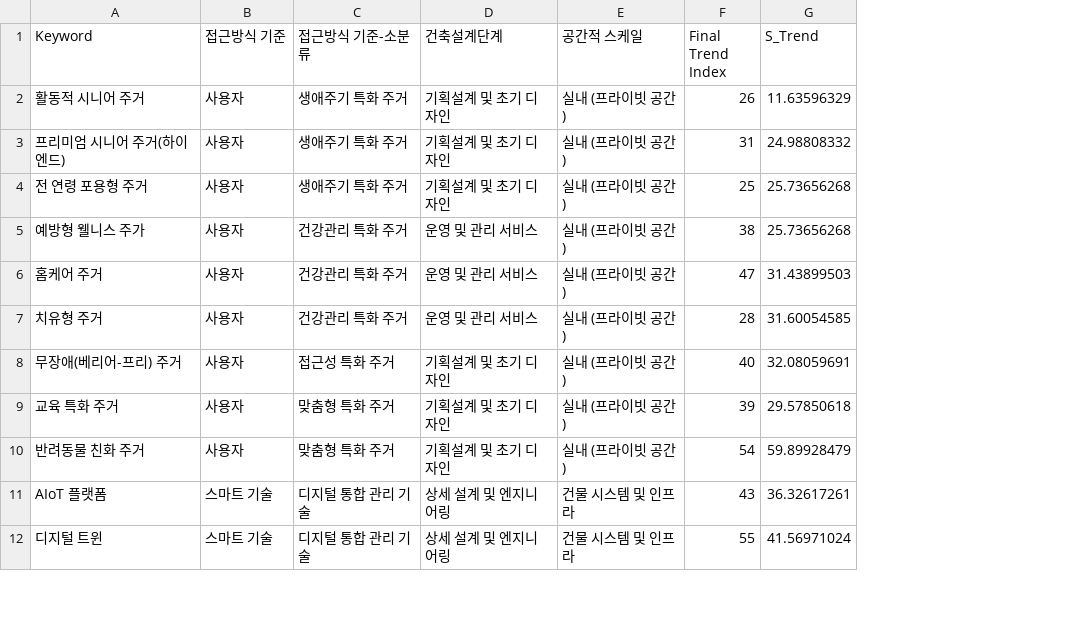
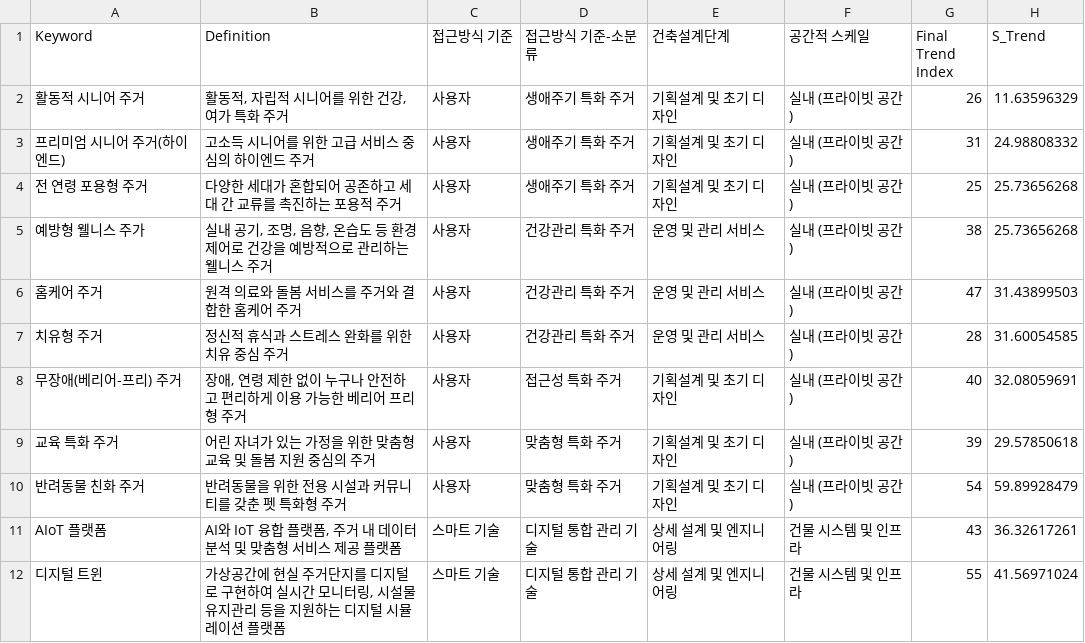
Before and after one commit to yonseidesignitlab-svg/samsung-keyword, a CSV file: 키워드_최종_종합트렌드_강화로직.csv, drawn as a sheet; only a part is shown; the diff names each change by its address in the sheet, - before the commit and + after, or states it on an @@ line.

Commit message:
Add files via upload

```diff
--- a/키워드_최종_종합트렌드_강화로직.csv
+++ b/키워드_최종_종합트렌드_강화로직.csv
+column B (Definition), rows 2-12: 활동적, 자립적 시니어를 위한 건강, 여가 특화 주거 | 고소득 시니어를 위한 고급 서비스 중심의 하이엔드 주거 | 다양한 세대가 혼합되어 공존하고 세대 간 교류를 촉진하는 포용적 주거 | 실내 공기, 조명, 음향, 온습도 등 환경 제어로 건강을 예방적으로 관리하는 웰니스 주거 | 원격 의료와 돌봄 서비스를 주거와 결합한 홈케어 주거 | 정신적 휴식과 스트레스 완화를 위한 치유 중심 주거 | 장애, 연령 제한 없이 누구나 안전하고 편리하게 이용 가능한 베리어 프리형 주거 | 어린 자녀가 있는 가정을 위한 맞춤형 교육 및 돌봄 지원 중심의 주거 | 반려동물을 위한 전용 시설과 커뮤니티를 갖춘 펫 특화형 주거 | AI와 IoT 융합 플랫폼, 주거 내 데이터 분석 및 맞춤형 서비스 제공 플랫폼 | 가상공간에 현실 주거단지를 디지털로 구현하여 실시간 모니터링, 시설물 유지관리 등을 지원하는 디지털 시뮬레이션 플랫폼
```
